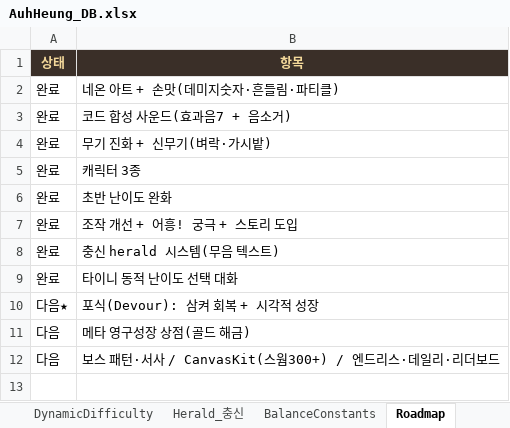
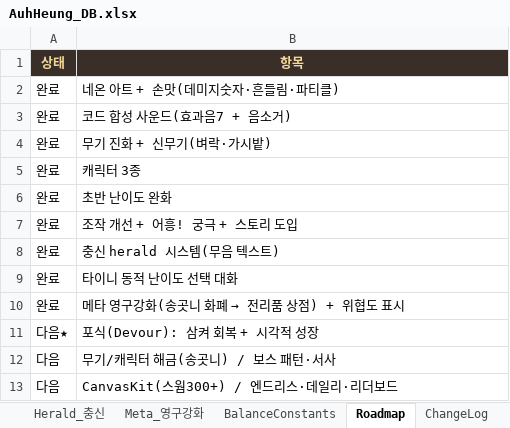
Before and after one commit to ppyojog/auh-heung, an Excel workbook: docs/AuhHeung_DB.xlsx, sheet Roadmap, drawn as a sheet; values as stored, in another font and other column widths than the file's, no borders; addresses are those after the commit; the diff names each change by its address in the sheet, - before the commit and + after, or states it on an @@ line.

```diff
--- a/docs/AuhHeung_DB.xlsx (sheet Roadmap)
+++ b/docs/AuhHeung_DB.xlsx (sheet Roadmap)
+sheet tab: Meta_영구강화
+row 10: 완료 | 메타 영구강화(송곳니 화폐 → 전리품 상점) + 위협도 표시
-B12 (항목): 메타 영구성장 상점(골드 해금)
+B12 (항목): 무기/캐릭터 해금(송곳니) / 보스 패턴·서사
-B13 (항목): 보스 패턴·서사 / CanvasKit(스웜300+) / 엔드리스·데일리·리더보드
+B13 (항목): CanvasKit(스웜300+) / 엔드리스·데일리·리더보드
```
Also changed, not shown: 3 other files.
